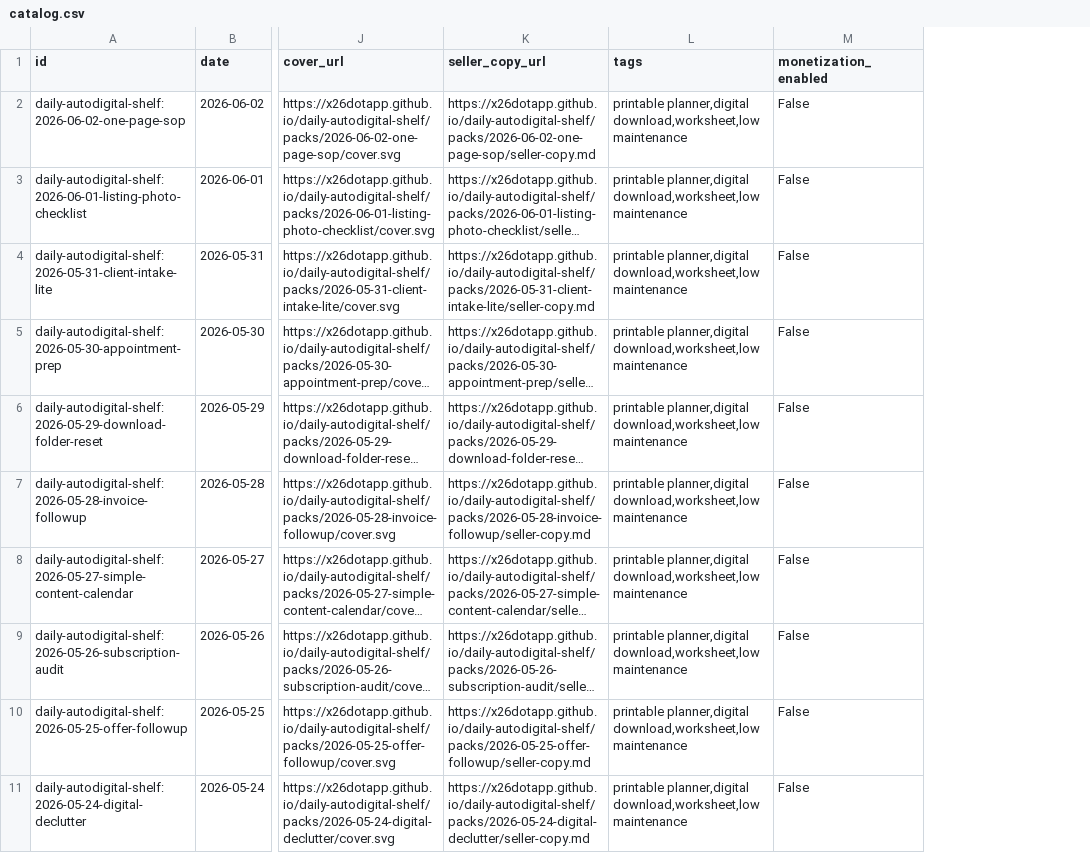
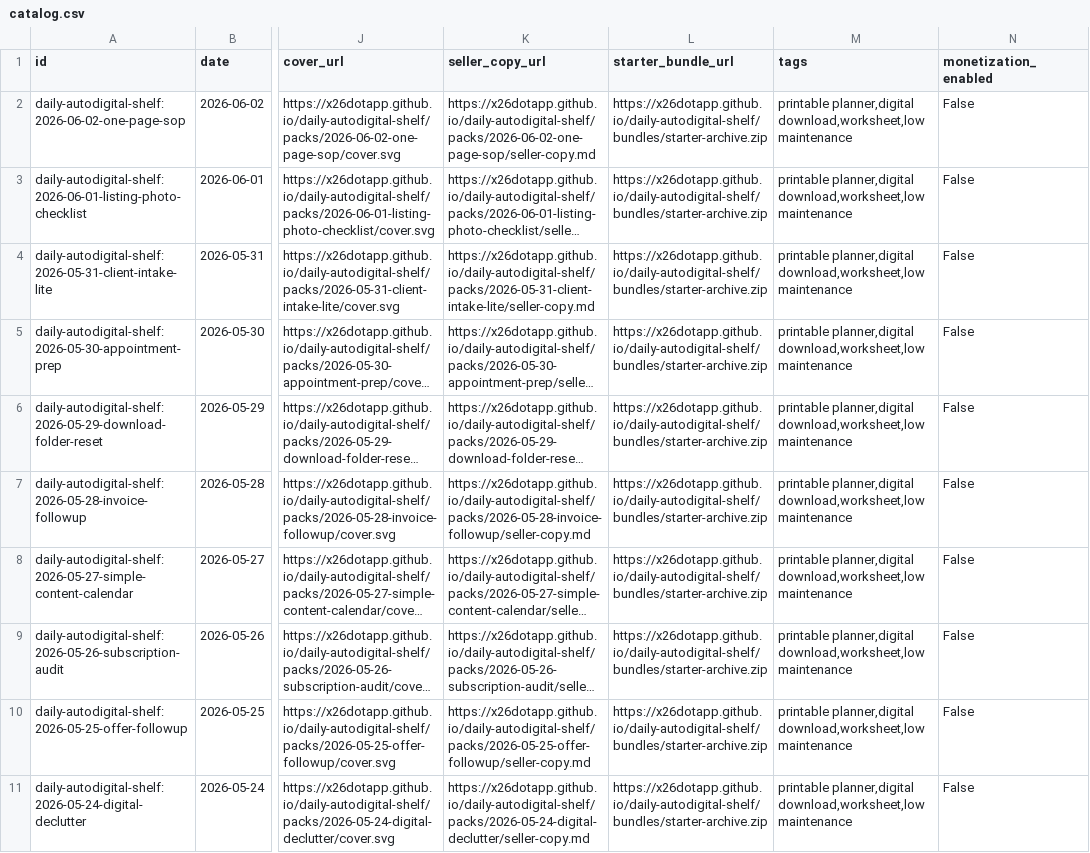
Before and after one commit to x26dotapp/daily-autodigital-shelf, a CSV file: docs/catalog.csv, drawn as a sheet; only a part is shown, gaps mark what is left out; long unchanged cells end in …; the diff names each change by its address in the sheet, - before the commit and + after, or states it on an @@ line.

Commit message:
Add generated starter bundle

```diff
--- a/docs/catalog.csv
+++ b/docs/catalog.csv
+column L (starter_bundle_url), rows 2-11: all https://x26dotapp.github.io/daily-autodigital-shelf/bundles/starter-archive.zip
```
Also changed, not shown: 10 other files.
